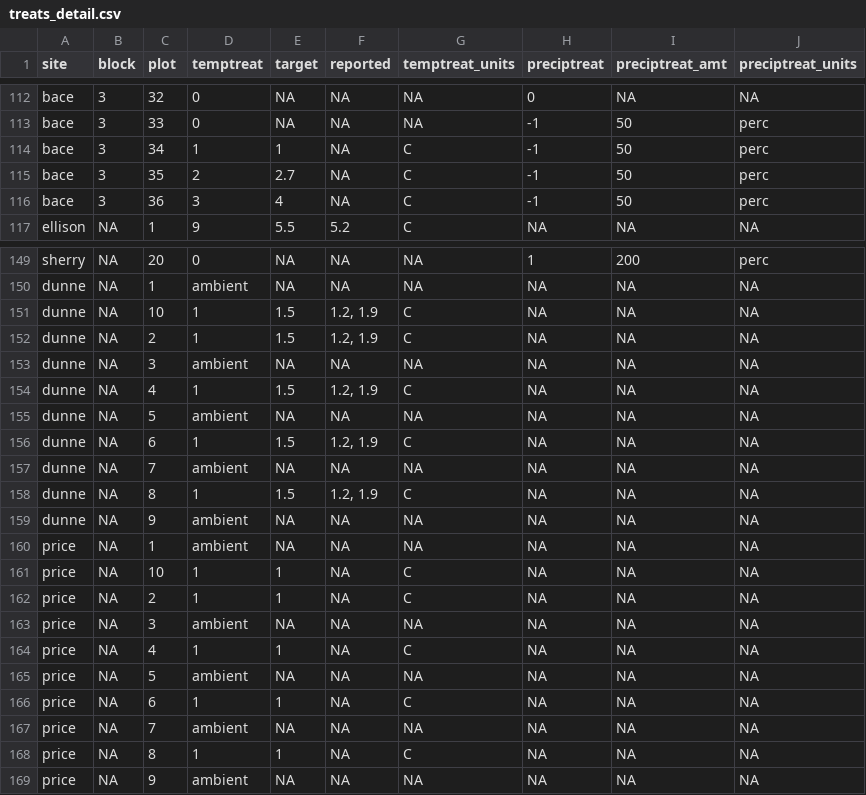
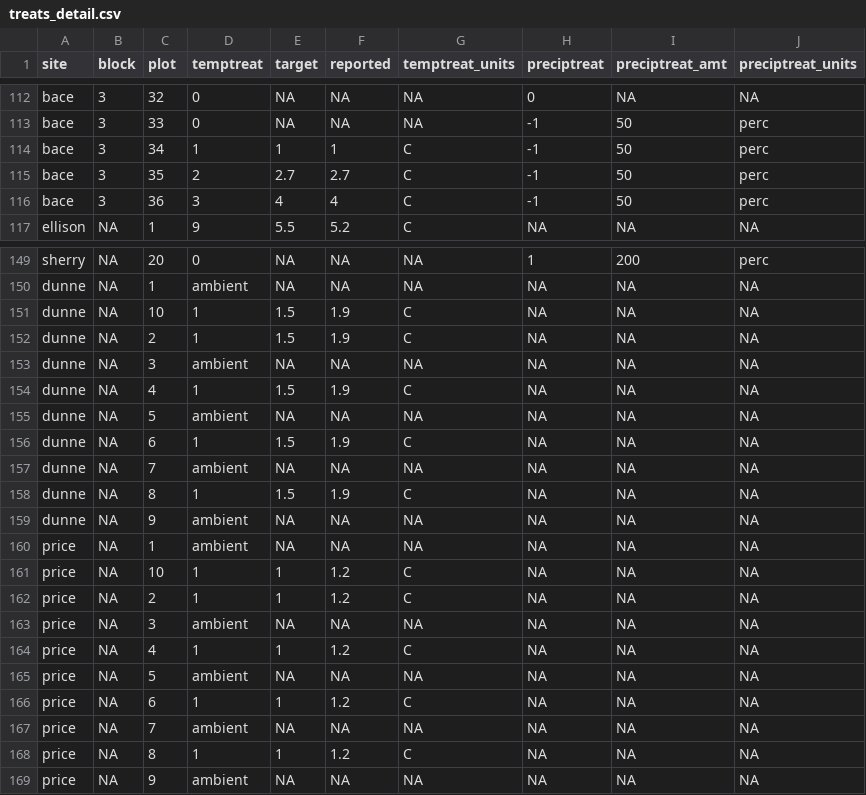
Before and after one commit to AileneKane/radcliffe, a CSV file: Analyses/treats_detail.csv, drawn as a sheet; only a part is shown, gaps mark what is left out; the diff covers the shown part only.

```diff
--- a/Analyses/treats_detail.csv
+++ b/Analyses/treats_detail.csv
@@ -113,4 +113,4 @@
 "bace","3","33","0",NA,NA,NA,"-1","50","perc"
-"bace","3","34","1",1,NA,"C","-1","50","perc"
-"bace","3","35","2",2.7,NA,"C","-1","50","perc"
-"bace","3","36","3",4,NA,"C","-1","50","perc"
+"bace","3","34","1",1,1,"C","-1","50","perc"
+"bace","3","35","2",2.7,2.7,"C","-1","50","perc"
+"bace","3","36","3",4,4,"C","-1","50","perc"
@@ -150,20 +150,20 @@
 "dunne",NA,"1","ambient",NA,NA,NA,NA,NA,NA
-"dunne",NA,"10","1",1.5,"1.2, 1.9","C",NA,NA,NA
-"dunne",NA,"2","1",1.5,"1.2, 1.9","C",NA,NA,NA
+"dunne",NA,"10","1",1.5,1.9,"C",NA,NA,NA
+"dunne",NA,"2","1",1.5,1.9,"C",NA,NA,NA
 "dunne",NA,"3","ambient",NA,NA,NA,NA,NA,NA
-"dunne",NA,"4","1",1.5,"1.2, 1.9","C",NA,NA,NA
+"dunne",NA,"4","1",1.5,1.9,"C",NA,NA,NA
 "dunne",NA,"5","ambient",NA,NA,NA,NA,NA,NA
-"dunne",NA,"6","1",1.5,"1.2, 1.9","C",NA,NA,NA
+"dunne",NA,"6","1",1.5,1.9,"C",NA,NA,NA
 "dunne",NA,"7","ambient",NA,NA,NA,NA,NA,NA
-"dunne",NA,"8","1",1.5,"1.2, 1.9","C",NA,NA,NA
+"dunne",NA,"8","1",1.5,1.9,"C",NA,NA,NA
 "dunne",NA,"9","ambient",NA,NA,NA,NA,NA,NA
 "price",NA,"1","ambient",NA,NA,NA,NA,NA,NA
-"price",NA,"10","1",1,NA,"C",NA,NA,NA
-"price",NA,"2","1",1,NA,"C",NA,NA,NA
+"price",NA,"10","1",1,1.2,"C",NA,NA,NA
+"price",NA,"2","1",1,1.2,"C",NA,NA,NA
 "price",NA,"3","ambient",NA,NA,NA,NA,NA,NA
-"price",NA,"4","1",1,NA,"C",NA,NA,NA
+"price",NA,"4","1",1,1.2,"C",NA,NA,NA
 "price",NA,"5","ambient",NA,NA,NA,NA,NA,NA
-"price",NA,"6","1",1,NA,"C",NA,NA,NA
+"price",NA,"6","1",1,1.2,"C",NA,NA,NA
 "price",NA,"7","ambient",NA,NA,NA,NA,NA,NA
-"price",NA,"8","1",1,NA,"C",NA,NA,NA
+"price",NA,"8","1",1,1.2,"C",NA,NA,NA
 "price",NA,"9","ambient",NA,NA,NA,NA,NA,NA
```
Also changed, not shown: 40 edited cells elsewhere in this file, Analyses/expsiteinfo.csv, 6 other files.
